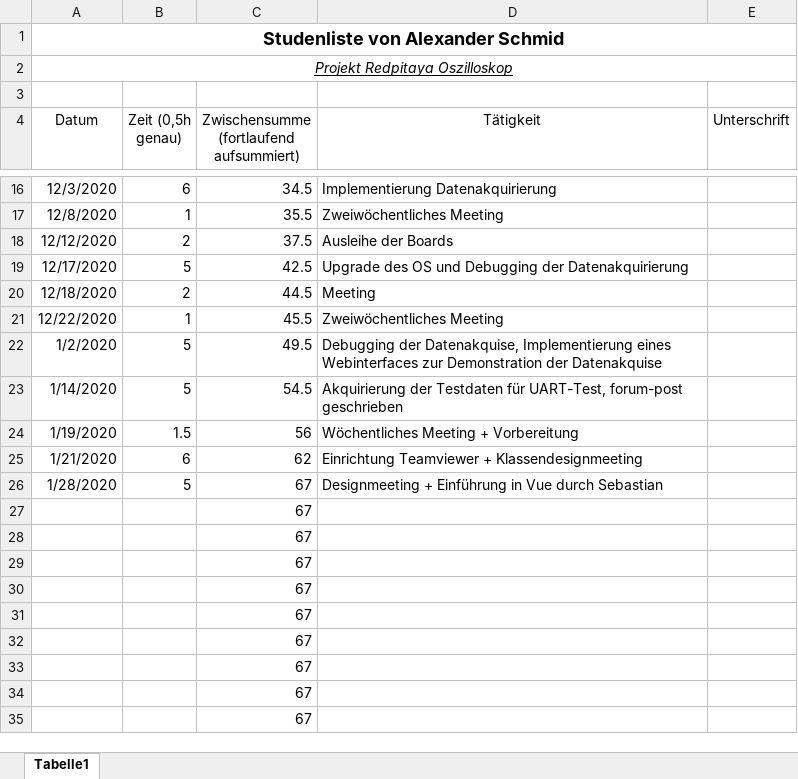
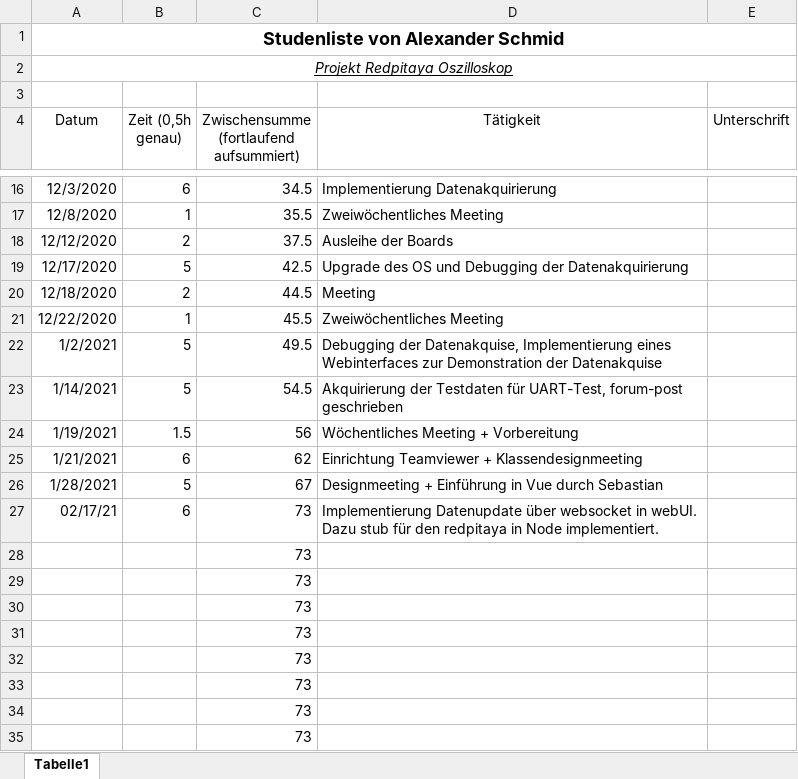
Before and after one commit to cSharpler2946/HSP-RPOSC-Redpitaya-Oszilloskop, an Excel workbook: stundenlisten/Stundenliste-AlexanderSchmid.xlsx, sheet Tabelle1, drawn as a sheet; only a part is shown, gaps mark what is left out; values as stored, in another font and other column widths than the file's, no borders; removed rows and columns are numbered as before the commit, all else as after; the diff names each change by its address in the sheet, - before the commit and + after, or states it on an @@ line.

```diff
--- a/stundenlisten/Stundenliste-AlexanderSchmid.xlsx (sheet Tabelle1)
+++ b/stundenlisten/Stundenliste-AlexanderSchmid.xlsx (sheet Tabelle1)
-A22 (Datum): 1/2/2020
+A22 (Datum): 1/2/2021
-A23 (Datum): 1/14/2020
+A23 (Datum): 1/14/2021
-A24 (Datum): 1/19/2020
+A24 (Datum): 1/19/2021
-A25 (Datum): 1/21/2020
+A25 (Datum): 1/21/2021
-A26 (Datum): 1/28/2020
+A26 (Datum): 1/28/2021
-row 27:  |  | 67
+row 27: 02/17/21 | 6 | 73 | Implementierung Datenupdate über websocket in webUI. Dazu stub für den redpitaya in Node implementiert.
-C28:C35: 67
+C28:C35: 73
```
Also changed, not shown: 8 other files.
